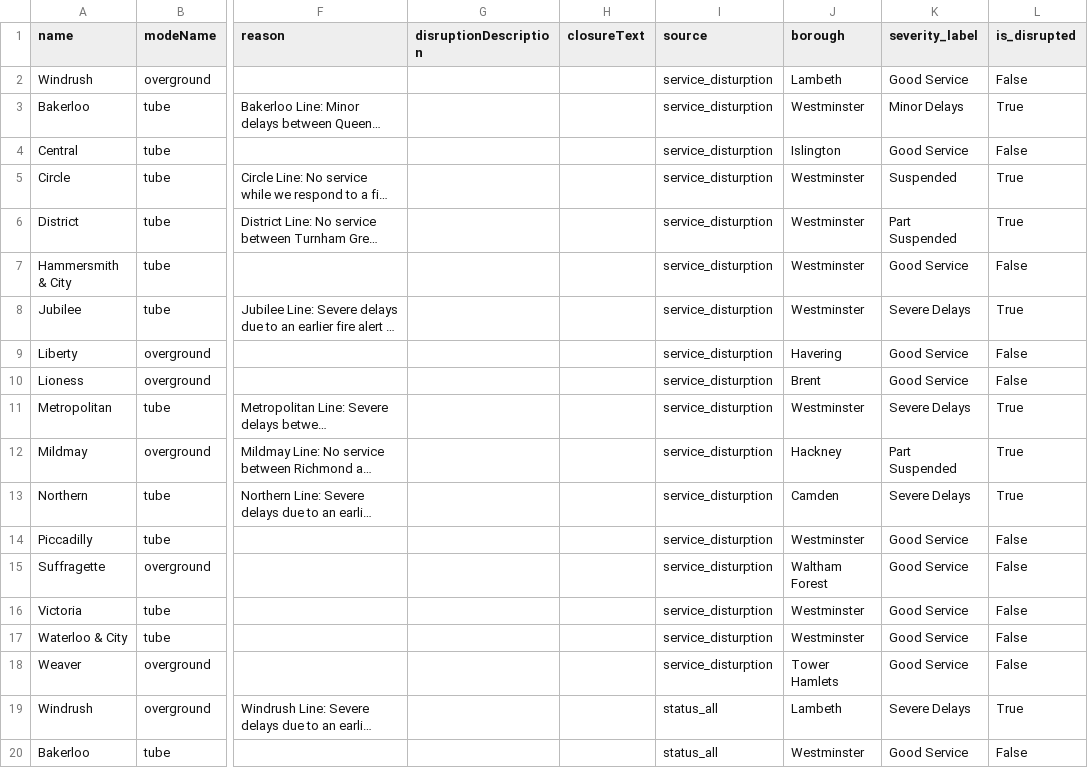
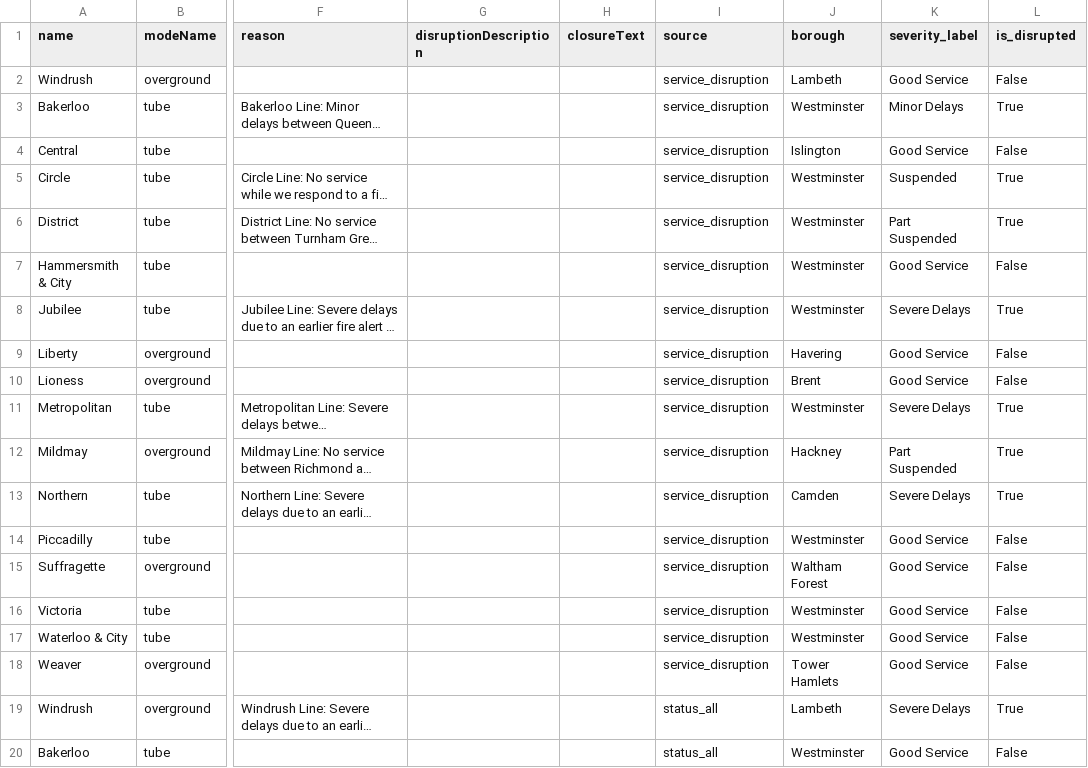
Before and after one commit to Aashleshaj/London_Transport_Reliability_and_Economic_Impact, a CSV file: data/all_lines_combined.csv, drawn as a sheet; only a part is shown, gaps mark what is left out; long unchanged cells end in …; the diff names each change by its address in the sheet, - before the commit and + after, or states it on an @@ line.

```diff
--- a/data/all_lines_combined.csv
+++ b/data/all_lines_combined.csv
-I2:I18 (source): service_disturption
+I2:I18 (source): service_disruption
```
Also changed, not shown: data/disruption_enriched.csv, data/power_bi/all_lines_combined.csv, 10 other files.
